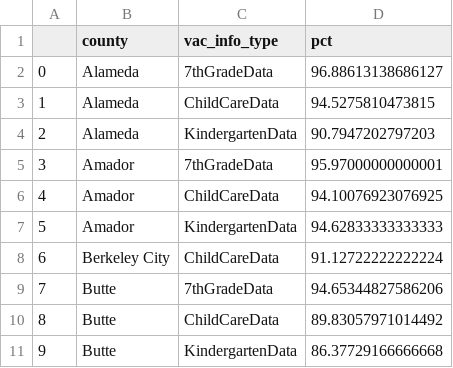
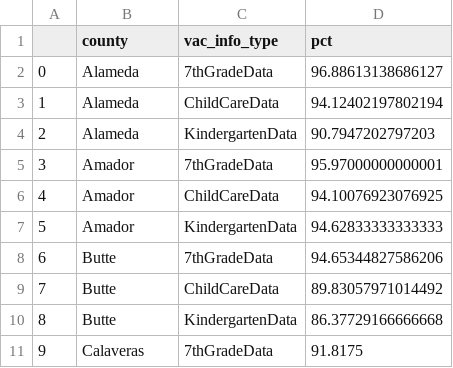
Before and after one commit to jeffrey-hsu/mids_capstone, a CSV file: vaxxfacts/cleaning_etl/vac_pct_county_table1415.CSV, drawn as a sheet; only a part is shown; the shorter side is filled out with more unchanged rows; removed rows and columns are numbered as before the commit, all else as after; the diff names each change by its address in the sheet, - before the commit and + after, or states it on an @@ line.

```diff
--- a/vaxxfacts/cleaning_etl/vac_pct_county_table1415.CSV
+++ b/vaxxfacts/cleaning_etl/vac_pct_county_table1415.CSV
-D3 (pct): 94.5275810473815
+D3 (pct): 94.12402197802194
-row 8: 6 | Berkeley City | ChildCareData | 91.12722222222224
@@ column A renumbered from row 8 down @@
```
Also changed, not shown: vaxxfacts/cleaning_etl/city_12_16.csv, vaxxfacts/cleaning_etl/pop_data16.csv, 25 other files.
